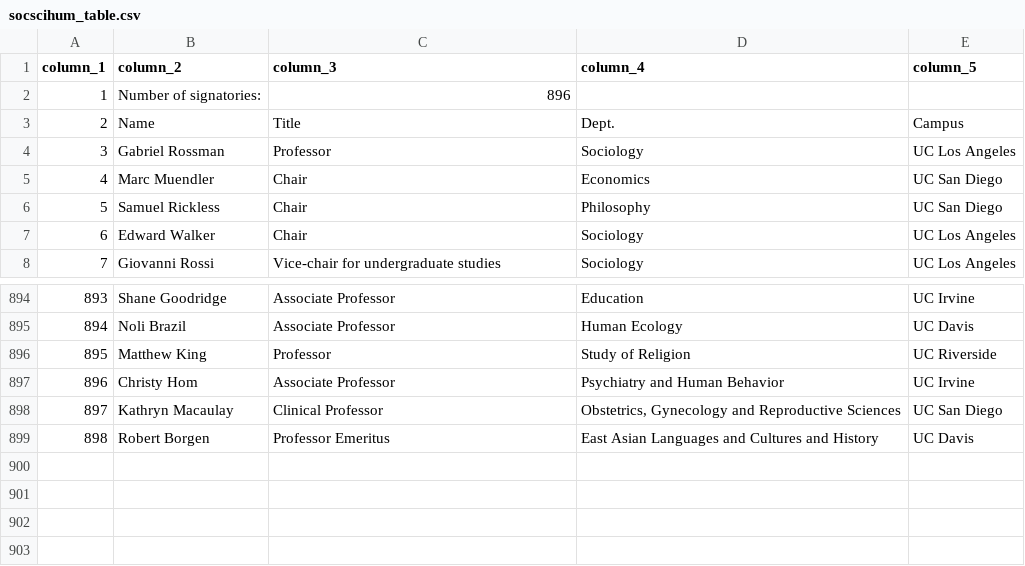
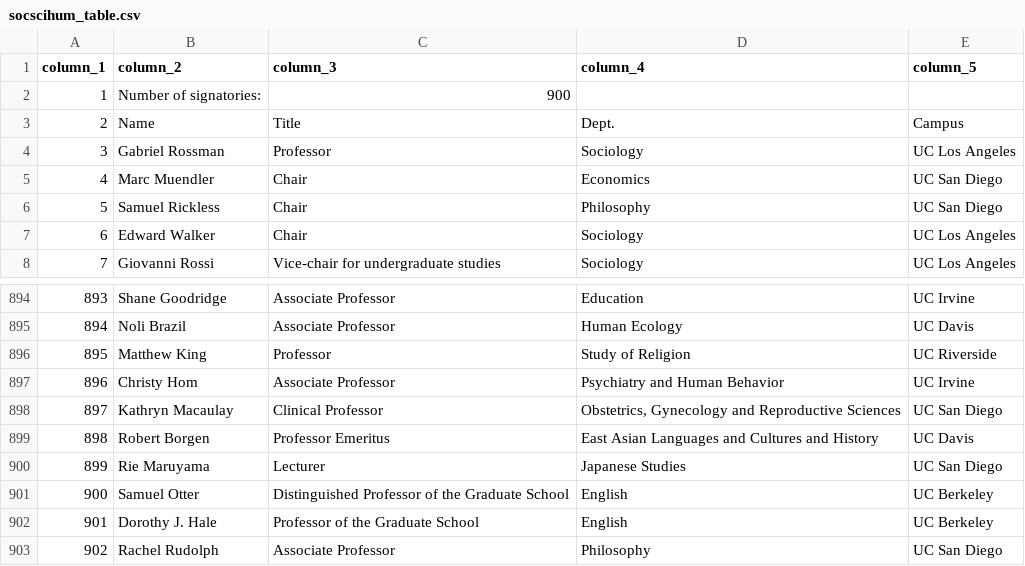
Before and after one commit to Hart-Hornor-Jones/signatory-analyzer, a CSV file: signatures/socscihum_table.csv, drawn as a sheet; only a part is shown, gaps mark what is left out.

```diff
--- a/signatures/socscihum_table.csv
+++ b/signatures/socscihum_table.csv
@@ -1,3 +1,3 @@
 column_1,column_2,column_3,column_4,column_5
-1,Number of signatories:,896,,
+1,Number of signatories:,900,,
 2,Name,Title,Dept.,Campus
@@ -899 +899,5 @@
 898,Robert Borgen,Professor Emeritus,East Asian Languages and Cultures and History,UC Davis
+899,Rie Maruyama,Lecturer,Japanese Studies,UC San Diego
+900,Samuel Otter,Distinguished Professor of the Graduate School,English,UC Berkeley
+901,Dorothy J. Hale,Professor of the Graduate School,English,UC Berkeley
+902,Rachel Rudolph,Associate Professor,Philosophy,UC San Diego
```
Also changed, not shown: signatures/ucstudentsuccess_table.csv, 6 other files.
